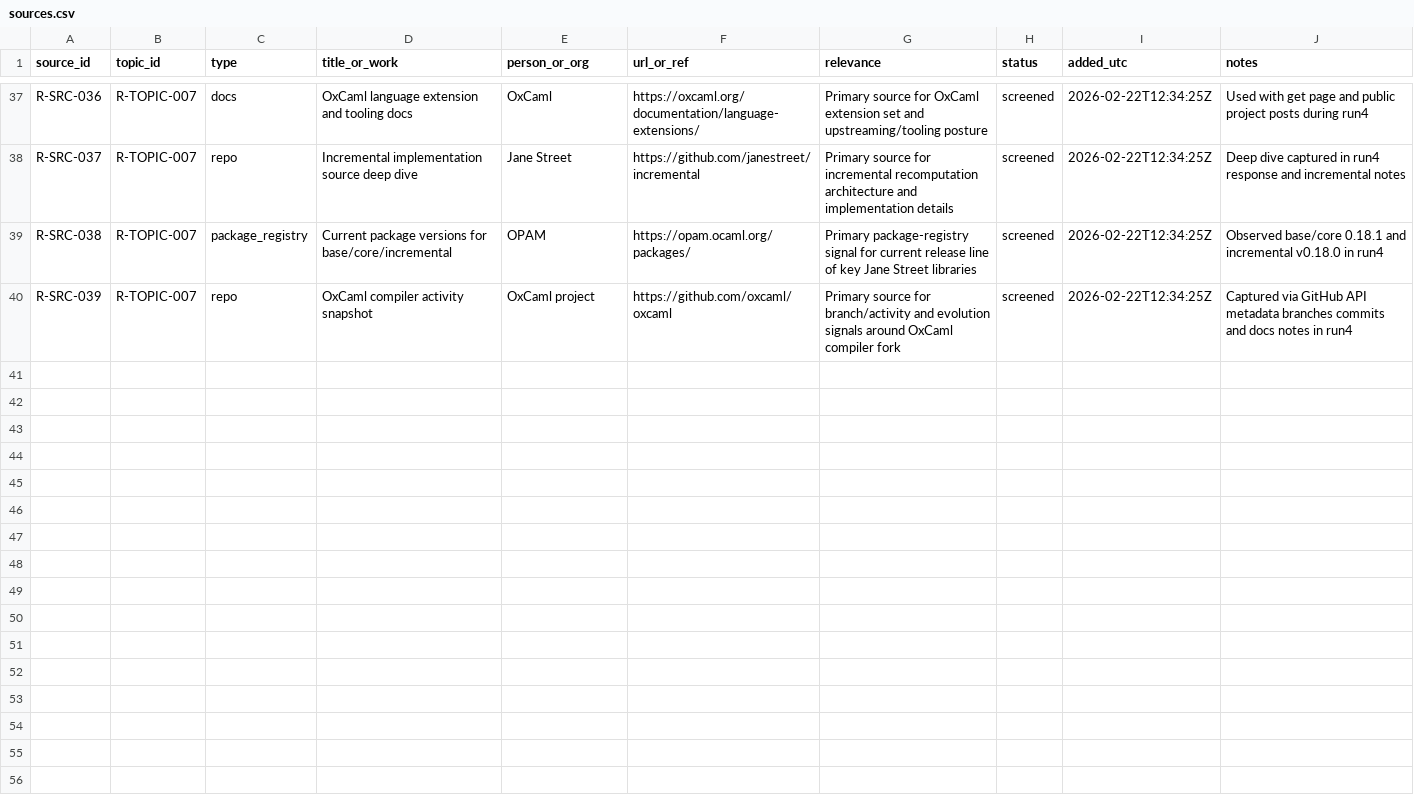
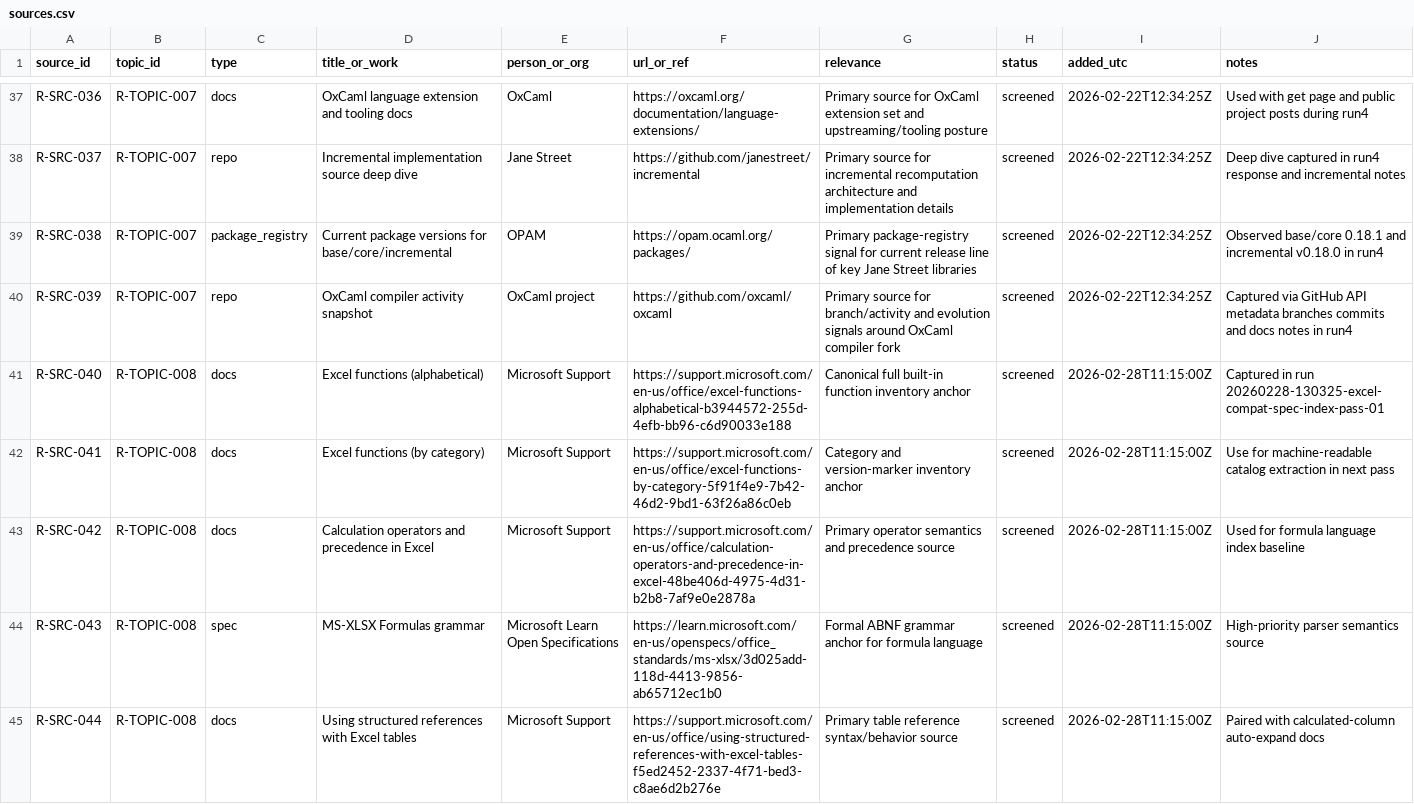
Before and after one commit to DnaCalc/Foundation, a CSV file: research/sources.csv, drawn as a sheet; only a part is shown, gaps mark what is left out; the diff covers the shown part only.

Commit message:
research: stage 1 excel compatibility index baseline and tier model

```diff
--- a/research/sources.csv
+++ b/research/sources.csv
@@ -40 +40,6 @@ R-SRC-038,R-TOPIC-007,package_registry,Current package versions for base/core/in
 R-SRC-039,R-TOPIC-007,repo,OxCaml compiler activity snapshot,OxCaml project,https://github.com/oxcaml/oxcaml,Primary source for branch/activity and evolution signals around OxCaml compiler fork,screened,2026-02-22T12:34:25Z,Captured via GitHub API metadata branches commits and docs notes in run4
+R-SRC-040,R-TOPIC-008,docs,Excel functions (alphabetical),Microsoft Support,https://support.microsoft.com/en-us/office/excel-functions-alphabetical-b3944572-255d-4efb-bb96-c6d90033e188,Canonical full built-in function inventory anchor,screened,2026-02-28T11:15:00Z,Captured in run 20260228-130325-excel-compat-spec-index-pass-01
+R-SRC-041,R-TOPIC-008,docs,Excel functions (by category),Microsoft Support,https://support.microsoft.com/en-us/office/excel-functions-by-category-5f91f4e9-7b42-46d2-9bd1-63f26a86c0eb,Category and version-marker inventory anchor,screened,2026-02-28T11:15:00Z,Use for machine-readable catalog extraction in next pass
+R-SRC-042,R-TOPIC-008,docs,Calculation operators and precedence in Excel,Microsoft Support,https://support.microsoft.com/en-us/office/calculation-operators-and-precedence-in-excel-48be406d-4975-4d31-b2b8-7af9e0e2878a,Primary operator semantics and precedence source,screened,2026-02-28T11:15:00Z,Used for formula language index baseline
+R-SRC-043,R-TOPIC-008,spec,MS-XLSX Formulas grammar,Microsoft Learn Open Specifications,https://learn.microsoft.com/en-us/openspecs/office_standards/ms-xlsx/3d025add-118d-4413-9856-ab65712ec1b0,Formal ABNF grammar anchor for formula language,screened,2026-02-28T11:15:00Z,High-priority parser semantics source
+R-SRC-044,R-TOPIC-008,docs,Using structured references with Excel tables,Microsoft Support,https://support.microsoft.com/en-us/office/using-structured-references-with-excel-tables-f5ed2452-2337-4f71-bed3-c8ae6d2b276e,Primary table reference syntax/behavior source,screened,2026-02-28T11:15:00Z,Paired with calculated-column auto-expand docs
```
Also changed, not shown: 13 added rows elsewhere in this file, research/topic_registry.csv, 39 other files.
